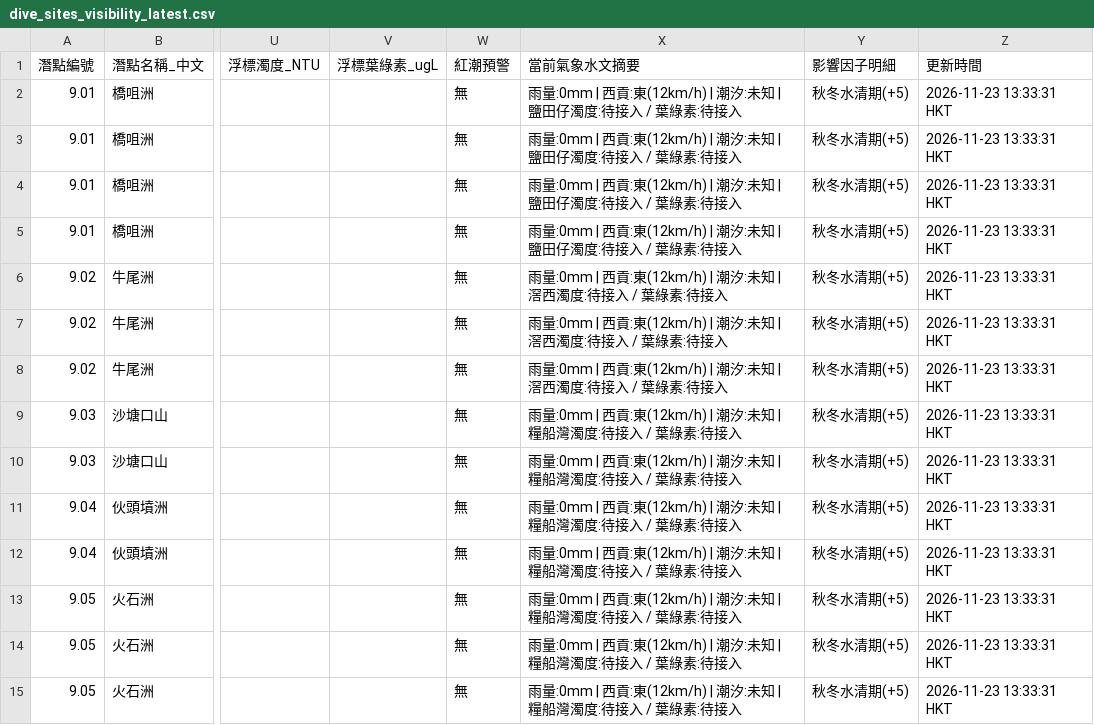
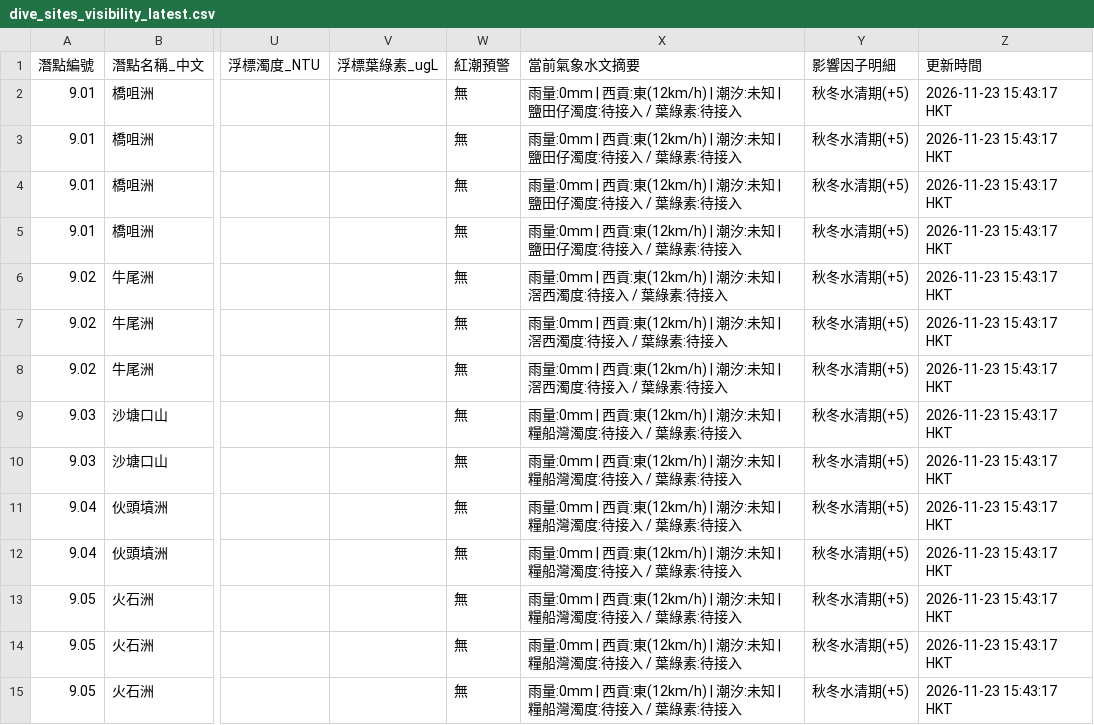
Before and after one commit to chanswc-sys/hk-dive-visibility-api, a CSV file: dive_sites_visibility_latest.csv, drawn as a sheet; only a part is shown, gaps mark what is left out; the diff covers the shown part only; the diff names each change by its address in the sheet, - before the commit and + after, or states it on an @@ line.

```diff
--- a/dive_sites_visibility_latest.csv
+++ b/dive_sites_visibility_latest.csv
-Z2:Z15 (更新時間): 2026-11-23 13:33:31 HKT
+Z2:Z15 (更新時間): 2026-11-23 15:43:17 HKT
```
Also changed, not shown: 76 edited cells elsewhere in this file, visibility_latest.csv, 2 other files.
